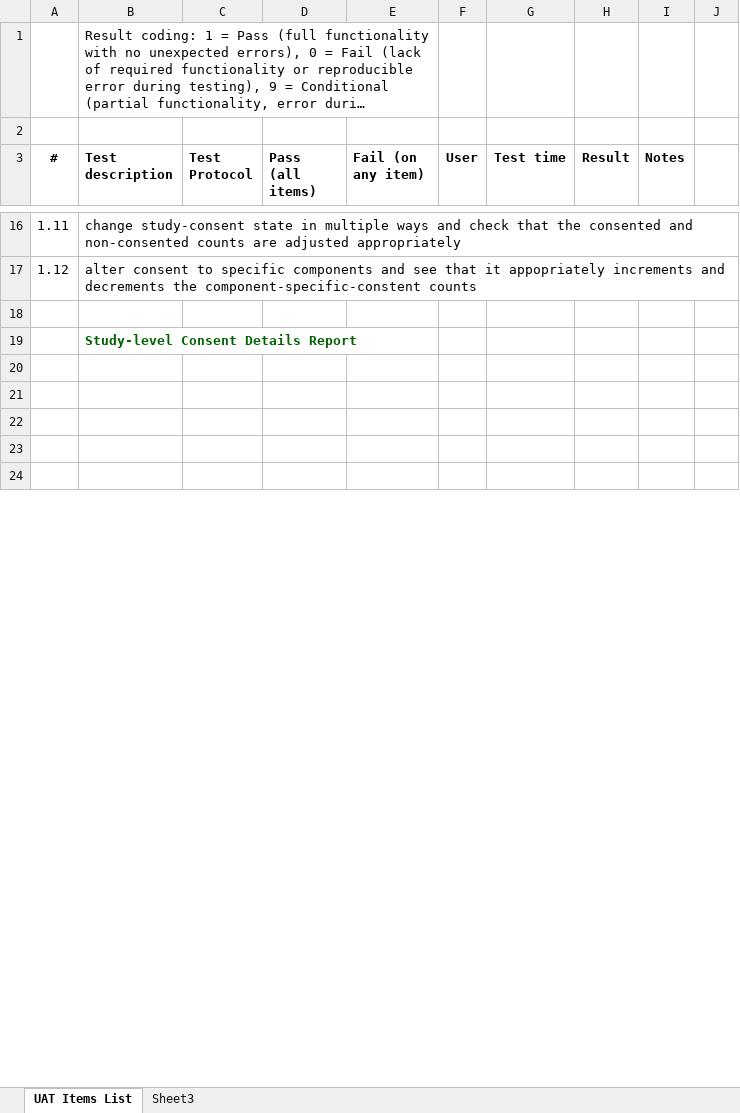
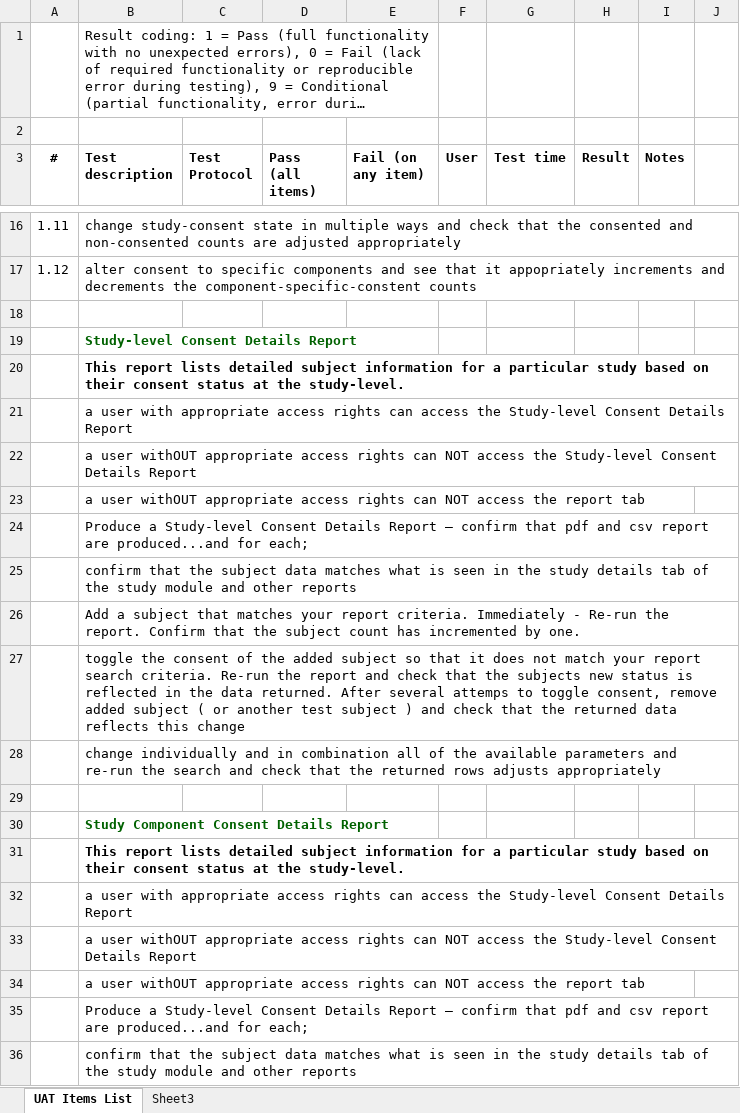
Before and after one commit to tranaweera/ark-informatics, an Excel workbook: ARK/trunk/usefulTools/TestFilesAndDocuments/UAT_Reporting_Data_Linkage_Requirements_no_results.xlsx, sheet UAT Items List, drawn as a sheet; only a part is shown, gaps mark what is left out; the shorter side is filled out with more unchanged rows; long unchanged cells end in …; values as stored, in another font and other column widths than the file's, no borders; the diff covers the shown part only; the diff names each change by its address in the sheet, - before the commit and + after, or states it on an @@ line.

Commit message:
another update on reports - doing reporting test cases

```diff
--- a/ARK/trunk/usefulTools/TestFilesAndDocuments/UAT_Reporting_Data_Linkage_Requirements_no_results.xlsx (sheet UAT Items List)
+++ b/ARK/trunk/usefulTools/TestFilesAndDocuments/UAT_Reporting_Data_Linkage_Requirements_no_results.xlsx (sheet UAT Items List)
+row 20:  | This report lists detailed subject information for a particular study based on their consent status at the study-level.
+row 21:  | a user with appropriate access rights can access the Study-level Consent Details Report
+row 22:  | a user withOUT appropriate access rights can NOT access the Study-level Consent Details Report
+row 23:  | a user withOUT appropriate access rights can NOT access the report tab
+row 24:  | Produce a Study-level Consent Details Report – confirm that pdf and csv report are produced...and for each;
+row 25:  | confirm that the subject data matches what is seen in the study details tab of the study module and other reports
+row 26:  | Add a subject that matches your report criteria. Immediately - Re-run the report. Confirm that the subject count has incremented by one.
+row 27:  | toggle the consent of the added subject so that it does not match your report search criteria. Re-run the report and check that the subjects new status is reflected in the data returned. After several attemps to toggle consent, remove added subject ( or another test subject ) and check that the returned data reflects this change
+row 28:  | change individually and in combination all of the available parameters and re-run the search and check that the returned rows adjusts appropriately
+row 30:  | Study Component Consent Details Report
+row 31:  | This report lists detailed subject information for a particular study based on their consent status at the study-level.
+row 32:  | a user with appropriate access rights can access the Study-level Consent Details Report
+row 33:  | a user withOUT appropriate access rights can NOT access the Study-level Consent Details Report
+row 34:  | a user withOUT appropriate access rights can NOT access the report tab
+row 35:  | Produce a Study-level Consent Details Report – confirm that pdf and csv report are produced...and for each;
+row 36:  | confirm that the subject data matches what is seen in the study details tab of the study module and other reports
```
Also changed, not shown: 22 added rows, 1 removed row and cell formats elsewhere in this sheet.
